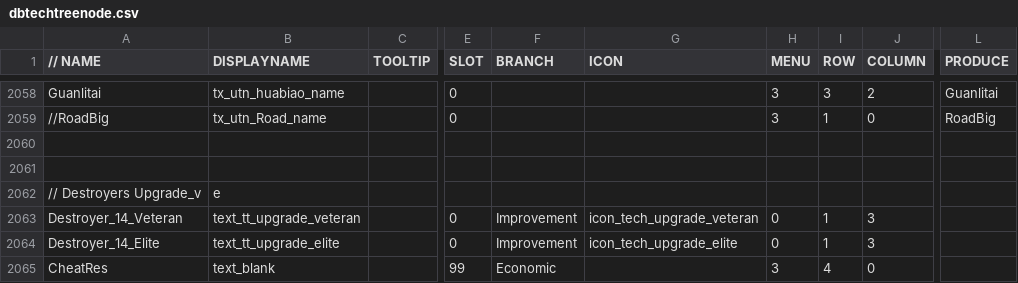
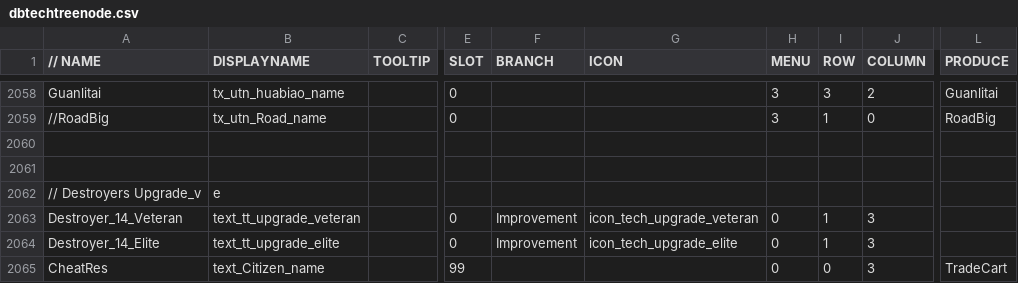
Before and after one commit to luojiang419/ee2, a CSV file: game-metadata/EE2X_db/TechTree/dbtechtreenode.csv, drawn as a sheet; only a part is shown, gaps mark what is left out; the diff names each change by its address in the sheet, - before the commit and + after, or states it on an @@ line.

```diff
--- a/game-metadata/EE2X_db/TechTree/dbtechtreenode.csv
+++ b/game-metadata/EE2X_db/TechTree/dbtechtreenode.csv
-B2065 (DISPLAYNAME): text_blank
+B2065 (DISPLAYNAME): text_Citizen_name
-F2065 (BRANCH): Economic
+F2065 (BRANCH): (empty)
-H2065 (MENU): 3
+H2065 (MENU): 0
-I2065 (ROW): 4
+I2065 (ROW): 0
-J2065 (COLUMN): 0
+J2065 (COLUMN): 3
-L2065 (PRODUCE): (empty)
+L2065 (PRODUCE): TradeCart
```
Also changed, not shown: 1 other file.
